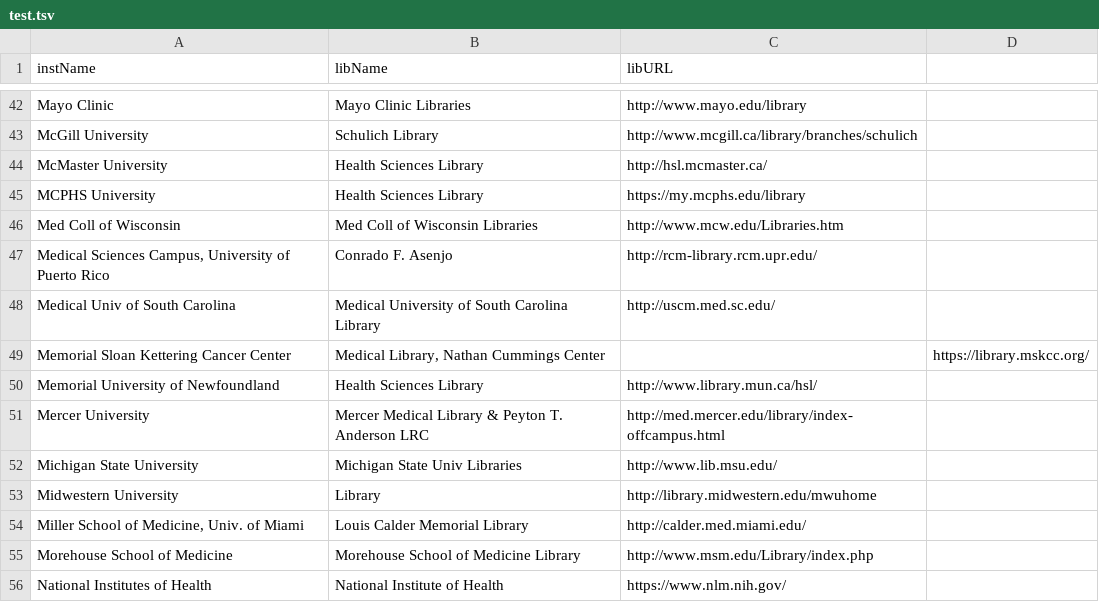
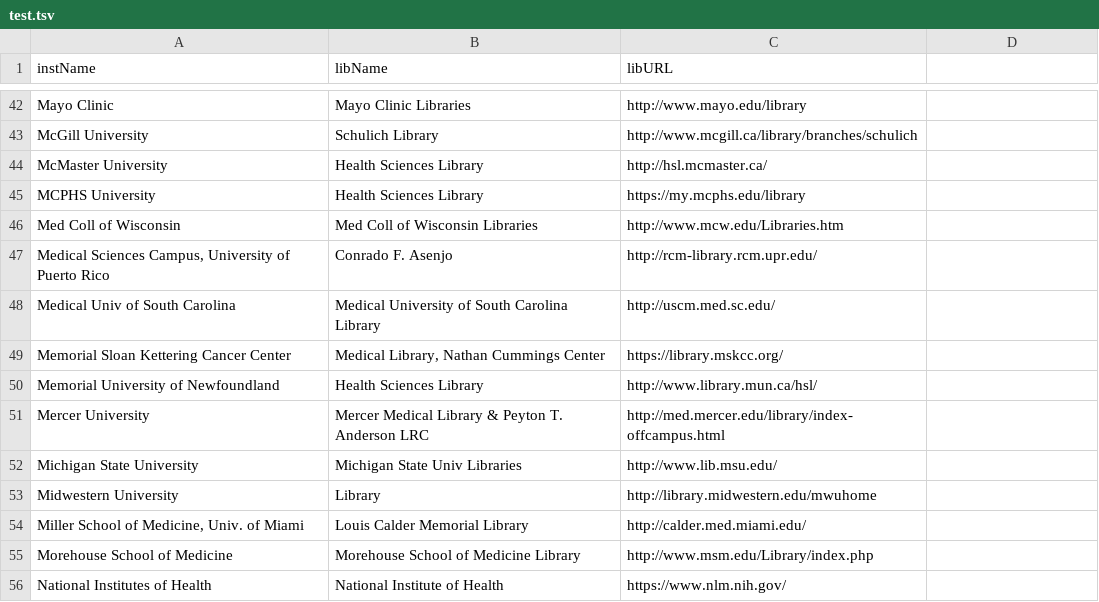
Before and after one commit to brianzelip/RDM, a TSV file: AAHSL_workspace/create-AAHSL-list/output/test.tsv, drawn as a sheet; only a part is shown, gaps mark what is left out.

Commit message:
fixed test tsv

```diff
--- a/AAHSL_workspace/create-AAHSL-list/output/test.tsv
+++ b/AAHSL_workspace/create-AAHSL-list/output/test.tsv
@@ -48,3 +48,3 @@ Medical Sciences Campus, University of Puerto Rico	Conrado F. Asenjo	http://rcm-
 Medical Univ of South Carolina	Medical University of South Carolina Library	http://uscm.med.sc.edu/
-Memorial Sloan Kettering Cancer Center	Medical Library, Nathan Cummings Center		https://library.mskcc.org/
+Memorial Sloan Kettering Cancer Center	Medical Library, Nathan Cummings Center	https://library.mskcc.org/
 Memorial University of Newfoundland	Health Sciences Library	http://www.library.mun.ca/hsl/
```
